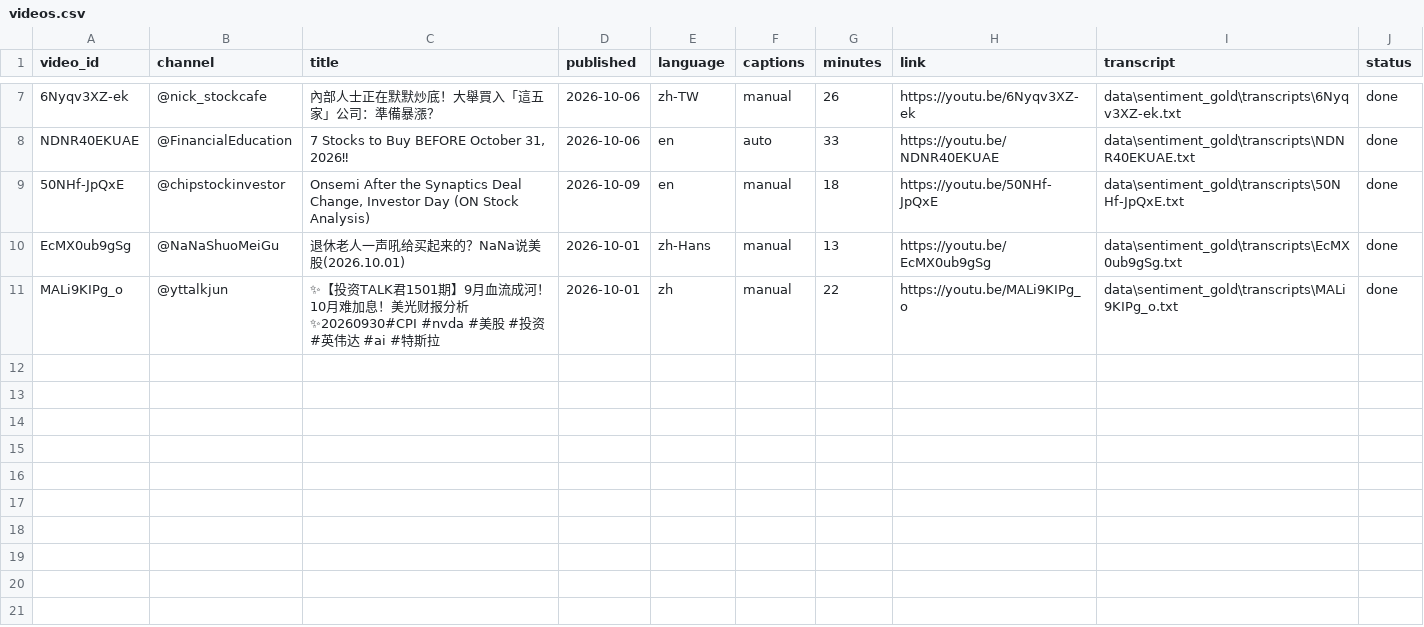
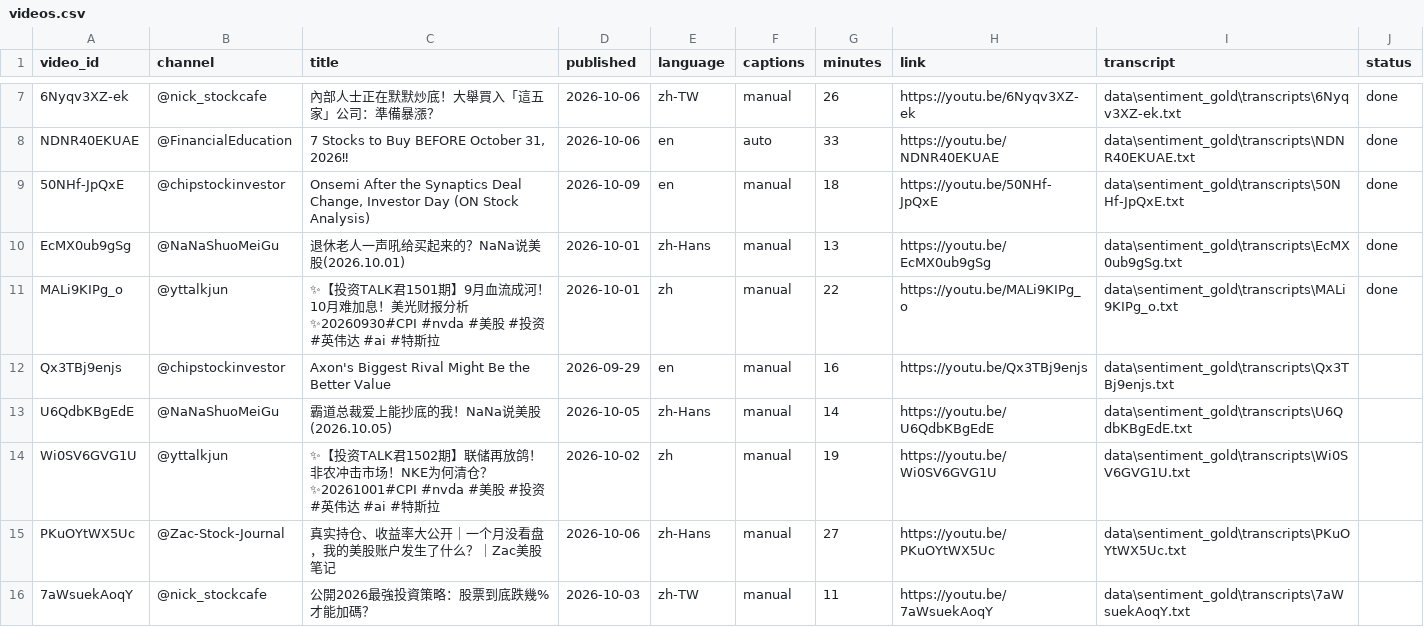
Before and after one commit to farseerzhang/mini-quant-trader, a CSV file: research/sentiment_gold/videos.csv, drawn as a sheet; only a part is shown, gaps mark what is left out; the diff covers the shown part only.

```diff
--- a/research/sentiment_gold/videos.csv
+++ b/research/sentiment_gold/videos.csv
@@ -11 +11,6 @@ EcMX0ub9gSg,@NaNaShuoMeiGu,退休老人一声吼给买起来的？NaNa说美股(
 MALi9KIPg_o,@yttalkjun,✨【投资TALK君1501期】9月血流成河！10月难加息！美光财报分析✨20260930#CPI #nvda #美股 #投资 #英伟达 #ai #特斯拉,2026-10-01,zh,manual,22,https://youtu.be/MALi9KIPg_o,data\sentiment_gold\transcripts\MALi9KIPg_o.txt,done
+Qx3TBj9enjs,@chipstockinvestor,Axon's Biggest Rival Might Be the Better Value,2026-09-29,en,manual,16,https://youtu.be/Qx3TBj9enjs,data\sentiment_gold\transcripts\Qx3TBj9enjs.txt,
+U6QdbKBgEdE,@NaNaShuoMeiGu,霸道总裁爱上能抄底的我！NaNa说美股(2026.10.05),2026-10-05,zh-Hans,manual,14,https://youtu.be/U6QdbKBgEdE,data\sentiment_gold\transcripts\U6QdbKBgEdE.txt,
+Wi0SV6GVG1U,@yttalkjun,✨【投资TALK君1502期】联储再放鸽！非农冲击市场！NKE为何清仓？✨20261001#CPI #nvda #美股 #投资 #英伟达 #ai #特斯拉,2026-10-02,zh,manual,19,https://youtu.be/Wi0SV6GVG1U,data\sentiment_gold\transcripts\Wi0SV6GVG1U.txt,
+PKuOYtWX5Uc,@Zac-Stock-Journal,真实持仓、收益率大公开｜一个月没看盘，我的美股账户发生了什么？｜Zac美股笔记,2026-10-06,zh-Hans,manual,27,https://youtu.be/PKuOYtWX5Uc,data\sentiment_gold\transcripts\PKuOYtWX5Uc.txt,
+7aWsuekAoqY,@nick_stockcafe,公開2026最強投資策略：股票到底跌幾%才能加碼？,2026-10-03,zh-TW,manual,11,https://youtu.be/7aWsuekAoqY,data\sentiment_gold\transcripts\7aWsuekAoqY.txt,
```
Also changed, not shown: 5 added rows and 2 edited cells elsewhere in this file, research/sentiment_gold/opinions.csv, 3 other files.
